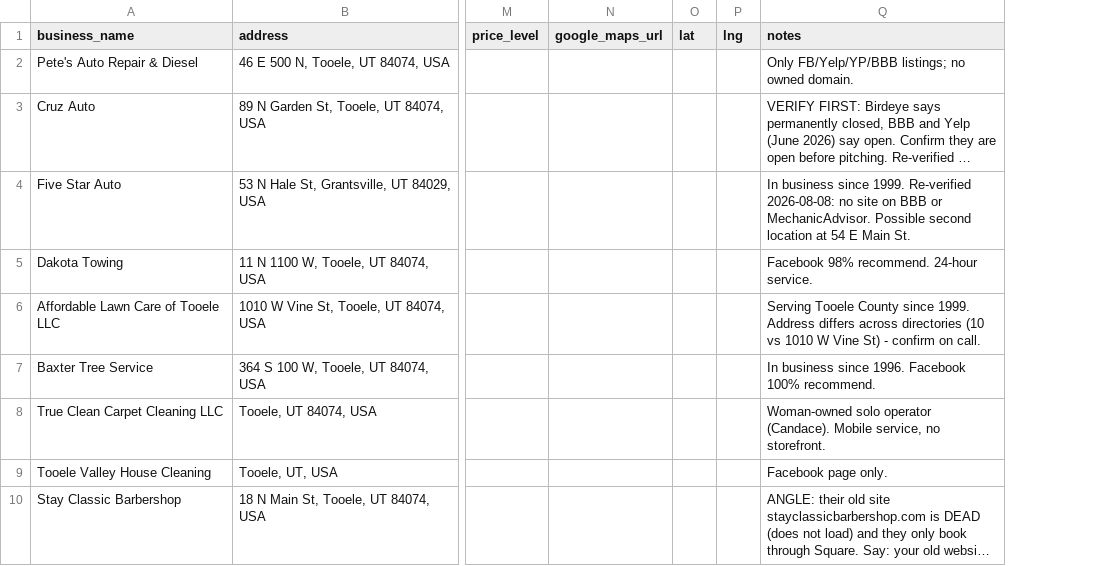
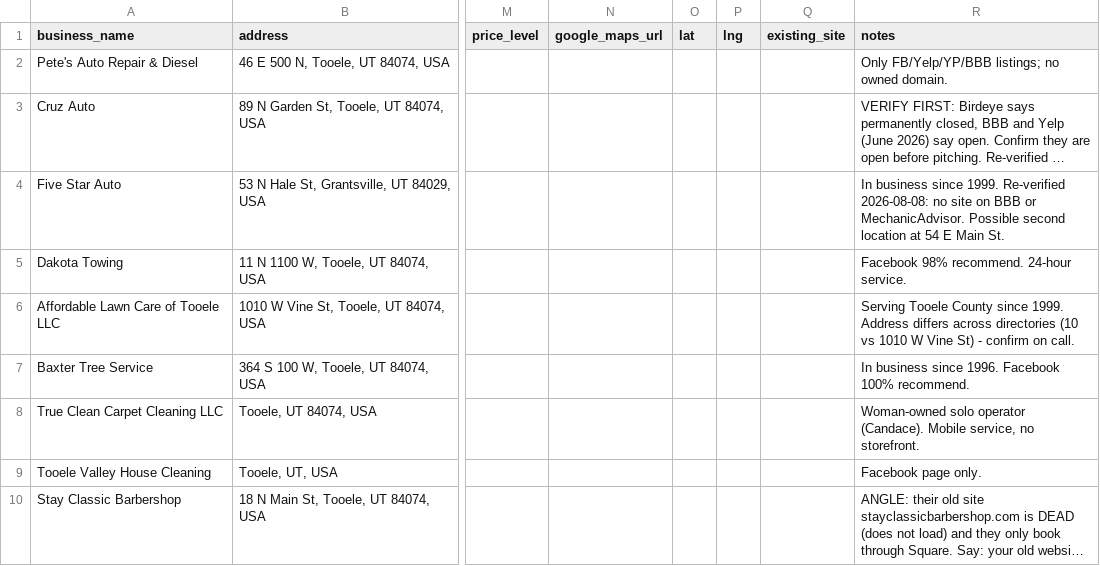
Before and after one commit to landoCommandoz/aurigen-directory, a CSV file: pipeline/local-biz/leads.csv, drawn as a sheet; only a part is shown, gaps mark what is left out; long unchanged cells end in …; the diff covers the shown part only; the diff names each change by its address in the sheet, - before the commit and + after, or states it on an @@ line.

```diff
--- a/pipeline/local-biz/leads.csv
+++ b/pipeline/local-biz/leads.csv
+column Q (existing_site), empty
```
Also changed, not shown: 3 added rows elsewhere in this file, 9 other files.
